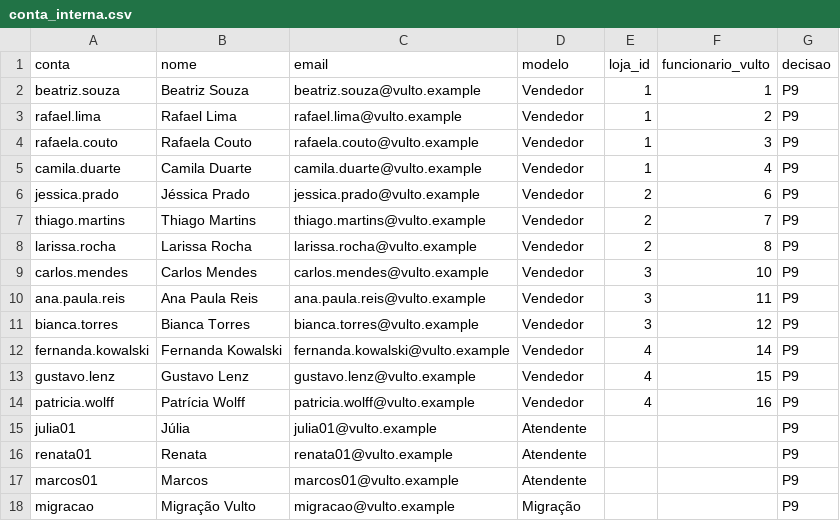
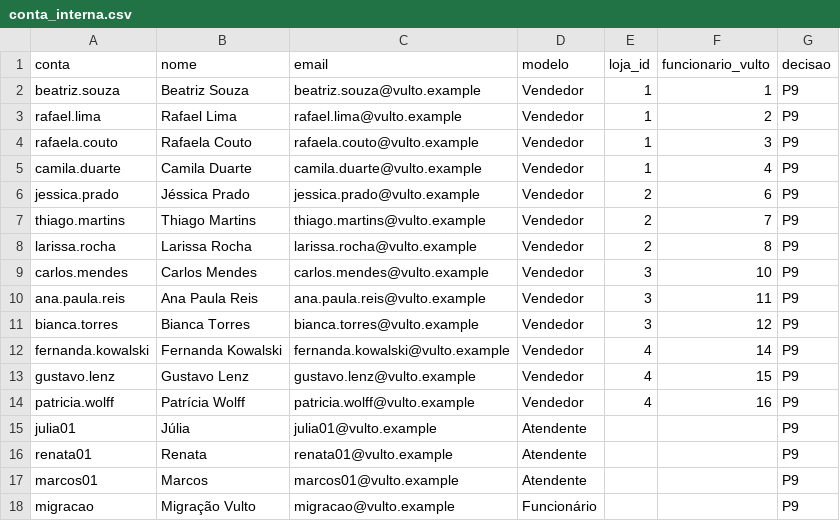
Before and after one commit to nicolels1/Grupo13-Backend, a CSV file: migracao_vulto/de_para/conta_interna.csv, drawn as a sheet.

```diff
--- a/migracao_vulto/de_para/conta_interna.csv
+++ b/migracao_vulto/de_para/conta_interna.csv
@@ -17,2 +17,2 @@ renata01,Renata,renata01@vulto.example,Atendente,,,P9
 marcos01,Marcos,marcos01@vulto.example,Atendente,,,P9
-migracao,Migração Vulto,migracao@vulto.example,Migração,,,P9
+migracao,Migração Vulto,migracao@vulto.example,Funcionário,,,P9
```
